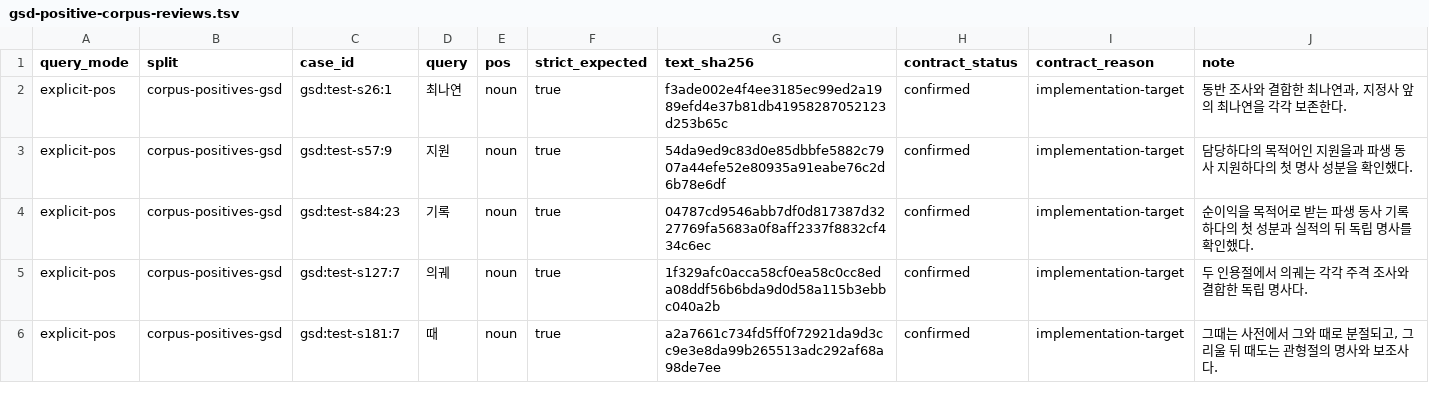
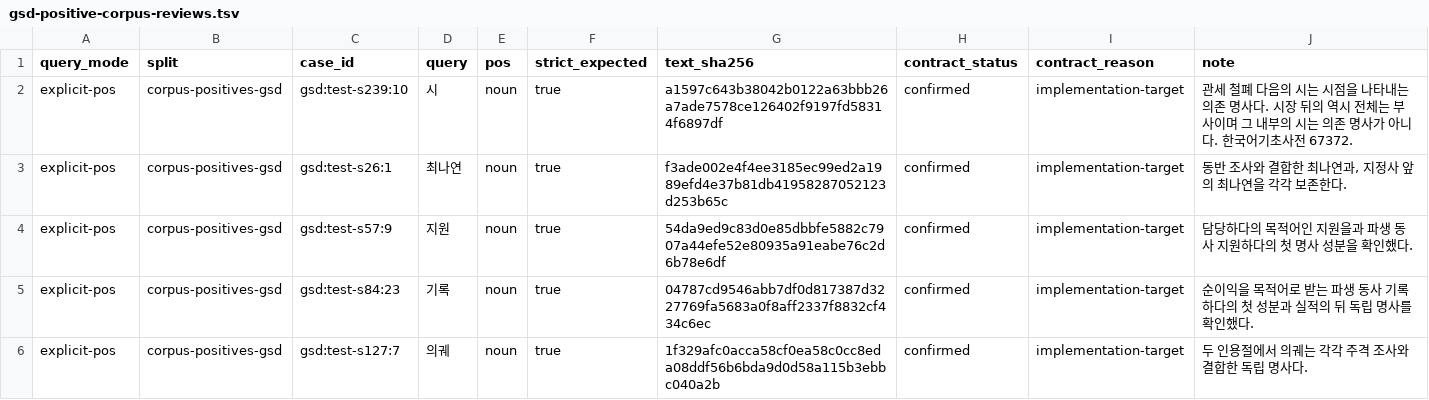
Before and after one commit to SeokminHong/kfind, a TSV file: tools/morph-compare/gsd-positive-corpus-reviews.tsv, drawn as a sheet; only a part is shown; the shorter side is filled out with more unchanged rows.

Commit message:
부사 역시 내부의 명사 오탐 제거 (#997)
* fix(morph): 접속 부사의 내부 명사 오탐 제외

* test(benchmark): 원문과 교정 GSD의 시 반환 범위 고정

* docs(benchmark): 부사 내부 오탐과 재측정 기록

```diff
--- a/tools/morph-compare/gsd-positive-corpus-reviews.tsv
+++ b/tools/morph-compare/gsd-positive-corpus-reviews.tsv
@@ -1,2 +1,3 @@
 query_mode	split	case_id	query	pos	strict_expected	text_sha256	contract_status	contract_reason	note
+explicit-pos	corpus-positives-gsd	gsd:test-s239:10	시	noun	true	a1597c643b38042b0122a63bbb26a7ade7578ce126402f9197fd58314f6897df	confirmed	implementation-target	관세 철폐 다음의 시는 시점을 나타내는 의존 명사다. 시장 뒤의 역시 전체는 부사이며 그 내부의 시는 의존 명사가 아니다. 한국어기초사전 67372.
 explicit-pos	corpus-positives-gsd	gsd:test-s26:1	최나연	noun	true	f3ade002e4f4ee3185ec99ed2a1989efd4e37b81db41958287052123d253b65c	confirmed	implementation-target	동반 조사와 결합한 최나연과, 지정사 앞의 최나연을 각각 보존한다.
```
Also changed, not shown: tools/morph-compare/raw-gsd-source-corpus-reviews.tsv, 5 other files.
